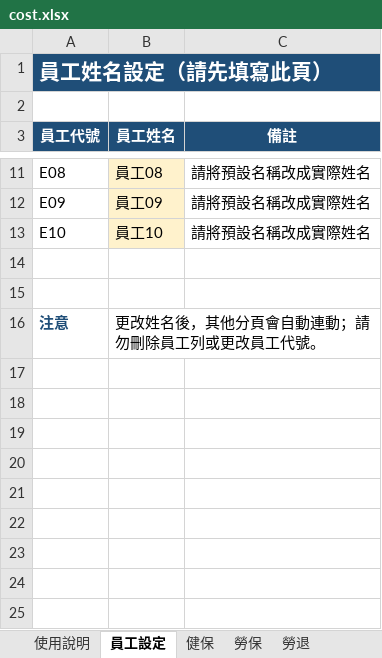
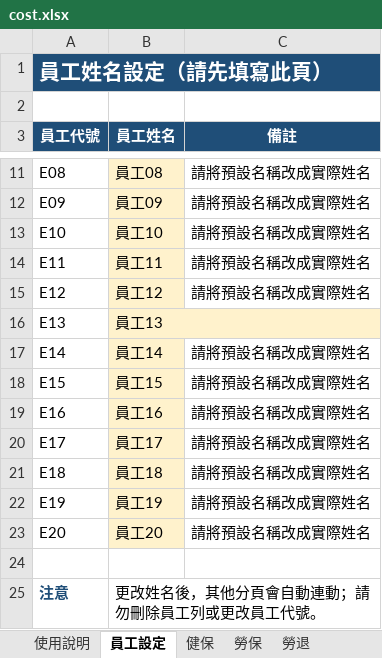
Before and after one commit to hank92312/PDFtoEXCEL, an Excel workbook: cost.xlsx, sheet 員工設定, drawn as a sheet; only a part is shown, gaps mark what is left out; values as stored, in another font and other column widths than the file's, no borders; removed rows and columns are numbered as before the commit, all else as after; the diff names each change by its address in the sheet, - before the commit and + after, or states it on an @@ line.

```diff
--- a/cost.xlsx (sheet 員工設定)
+++ b/cost.xlsx (sheet 員工設定)
-row 14: (empty)
+row 14: E11 | 員工11 | 請將預設名稱改成實際姓名
-B14 fill: none
+B14 fill: #FFF2CC
+row 15: E12 | 員工12 | 請將預設名稱改成實際姓名
+row 16: E13 | 員工13
+row 17: E14 | 員工14 | 請將預設名稱改成實際姓名
+row 18: E15 | 員工15 | 請將預設名稱改成實際姓名
+row 19: E16 | 員工16 | 請將預設名稱改成實際姓名
+row 20: E17 | 員工17 | 請將預設名稱改成實際姓名
+row 21: E18 | 員工18 | 請將預設名稱改成實際姓名
+row 22: E19 | 員工19 | 請將預設名稱改成實際姓名
+row 23: E20 | 員工20 | 請將預設名稱改成實際姓名
-B16:C16 merged
```
Also changed, not shown: sheet 健保, sheet 勞保, sheet 勞退, sheet 員工01, sheet 員工02, sheet 員工03, 7 more sheets, other sheet tabs, 20 other files.
